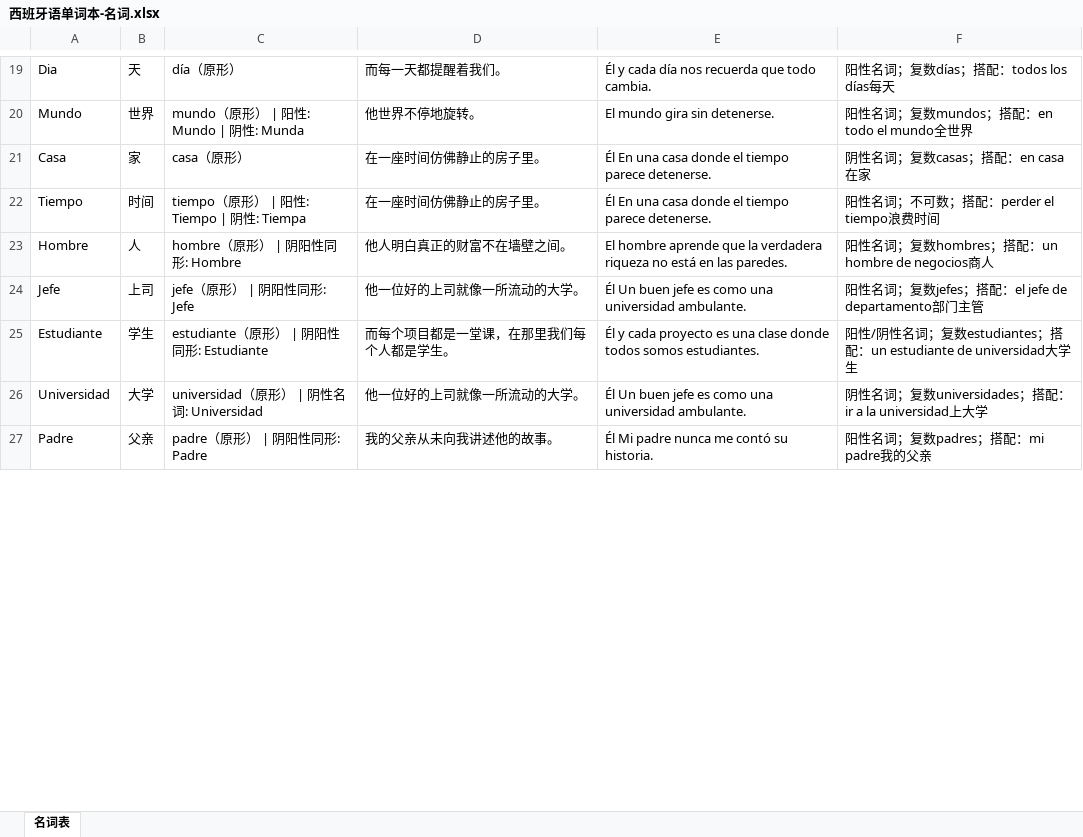
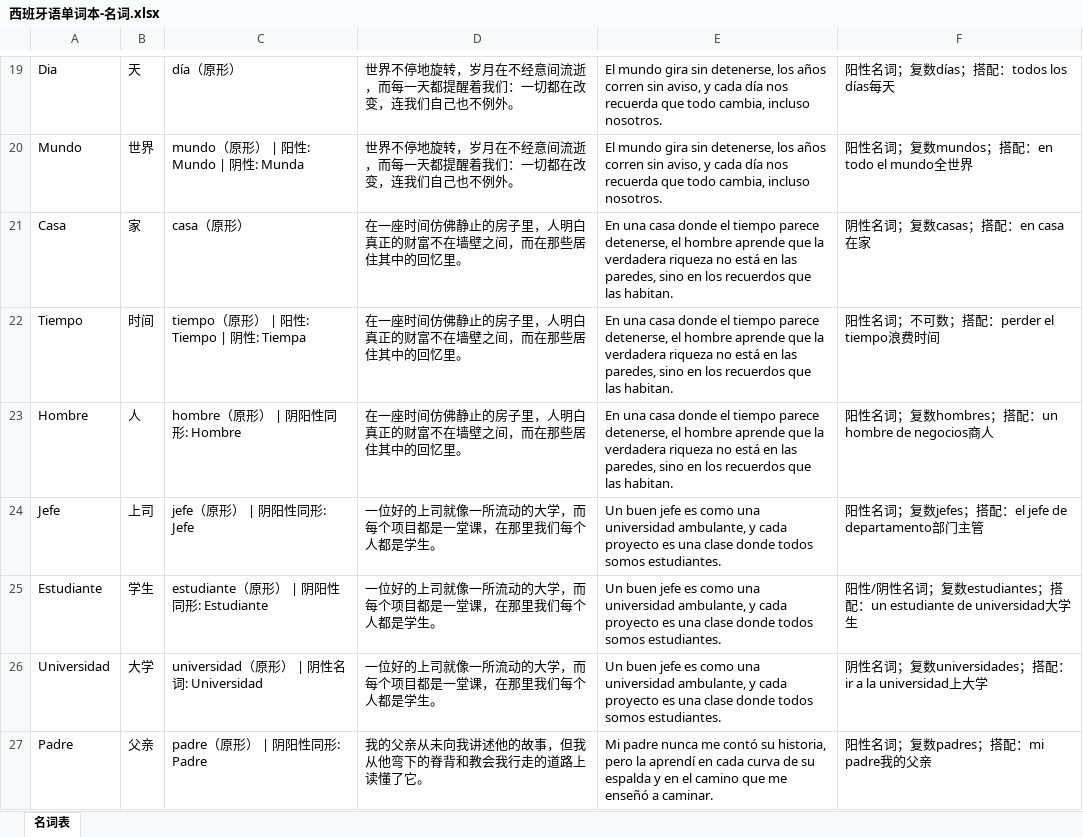
Before and after one commit to ydy075280-oss/vocabulario-espanol, an Excel workbook: server/src/data/西班牙语单词本-名词.xlsx, sheet 名词表, drawn as a sheet; only a part is shown, gaps mark what is left out; values as stored, in another font and other column widths than the file's, no cell formats; charts and pictures not drawn; the diff covers the shown part only; the diff names each change by its address in the sheet, - before the commit and + after, or states it on an @@ line.

```diff
--- a/server/src/data/西班牙语单词本-名词.xlsx (sheet 名词表)
+++ b/server/src/data/西班牙语单词本-名词.xlsx (sheet 名词表)
-D19: 而每一天都提醒着我们。
+D19: 世界不停地旋转，岁月在不经意间流逝，而每一天都提醒着我们：一切都在改变，连我们自己也不例外。
-E19: Él y cada día nos recuerda que todo cambia.
+E19: El mundo gira sin detenerse, los años corren sin aviso, y cada día nos recuerda que todo cambia, incluso nosotros.
-D20: 他世界不停地旋转。
+D20: 世界不停地旋转，岁月在不经意间流逝，而每一天都提醒着我们：一切都在改变，连我们自己也不例外。
-E20: …gira sin detenerse.
+E20: …gira sin detenerse, los años corren sin aviso, y cada día nos recuerda que todo cambia, incluso nosotros.
-D21:D22: 在一座时间仿佛静止的房子里。
+D21:D22: 在一座时间仿佛静止的房子里，人明白真正的财富不在墙壁之间，而在那些居住其中的回忆里。
-E21:E22: Él En una casa donde el tiempo parece detenerse.
+E21:E22: En una casa donde el tiempo parece detenerse, el hombre aprende que la verdadera riqueza no está en las paredes, sino en los recuerdos que las habitan.
-D23: 他人明白真正的财富不在墙壁之间。
+D23: 在一座时间仿佛静止的房子里，人明白真正的财富不在墙壁之间，而在那些居住其中的回忆里。
-E23: El hombre aprende que la verdadera riqueza no está en las paredes.
+E23: En una casa donde el tiempo parece detenerse, el hombre aprende que la verdadera riqueza no está en las paredes, sino en los recuerdos que las habitan.
-D24: 他一位好的上司就像一所流动的大学。
+D24: 一位好的上司就像一所流动的大学，而每个项目都是一堂课，在那里我们每个人都是学生。
-E24: Él Un buen jefe es como una universidad ambulante.
+E24: Un buen jefe es como una universidad ambulante, y cada proyecto es una clase donde todos somos estudiantes.
-D25: 而每个项目都是一堂课，在那里我们每个人都是学生。
+D25: 一位好的上司就像一所流动的大学，而每个项目都是一堂课，在那里我们每个人都是学生。
-E25: Él y cada…
+E25: Un buen jefe es como una universidad ambulante, y cada…
-D26: 他一位好的上司就像一所流动的大学。
+D26: 一位好的上司就像一所流动的大学，而每个项目都是一堂课，在那里我们每个人都是学生。
-E26: Él Un buen jefe es como una universidad ambulante.
+E26: Un buen jefe es como una universidad ambulante, y cada proyecto es una clase donde todos somos estudiantes.
-D27: 我的父亲从未向我讲述他的故事。
+D27: 我的父亲从未向我讲述他的故事，但我从他弯下的脊背和教会我行走的道路上读懂了它。
-E27: Él Mi padre nunca me contó su historia.
+E27: Mi padre nunca me contó su historia, pero la aprendí en cada curva de su espalda y en el camino que me enseñó a caminar.
```
Also changed, not shown: 38 added rows, 2 removed rows and 165 edited cells elsewhere in this sheet, cell formats, charts or pictures, server/src/data/西班牙语单词本-副词.xlsx, server/src/data/西班牙语单词本-动词.xlsx, 24 other files.
